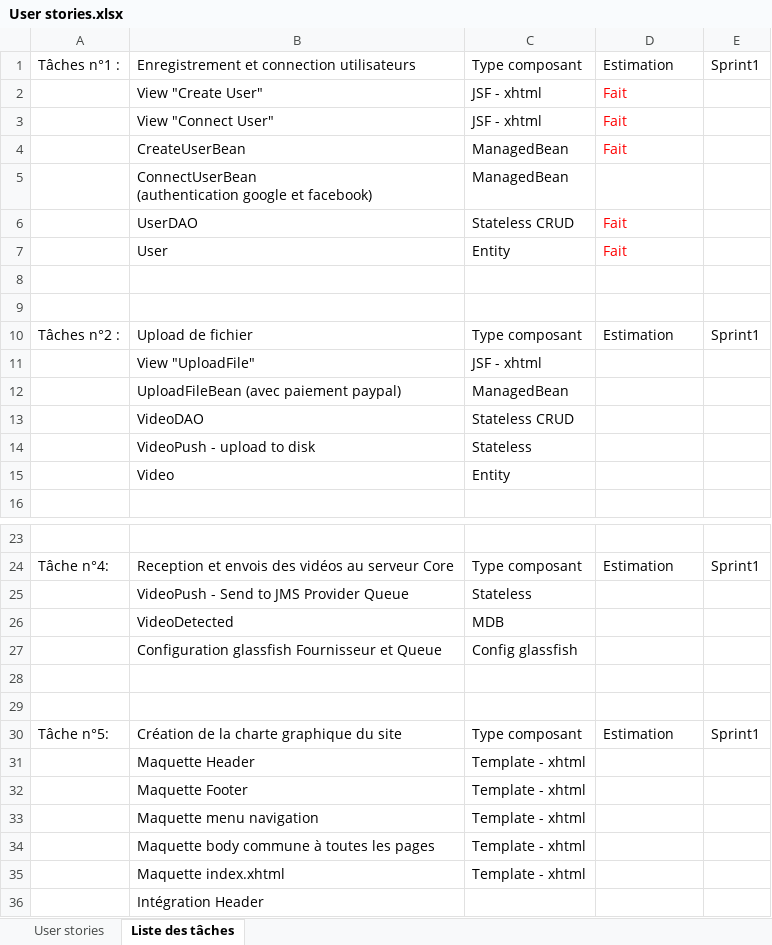
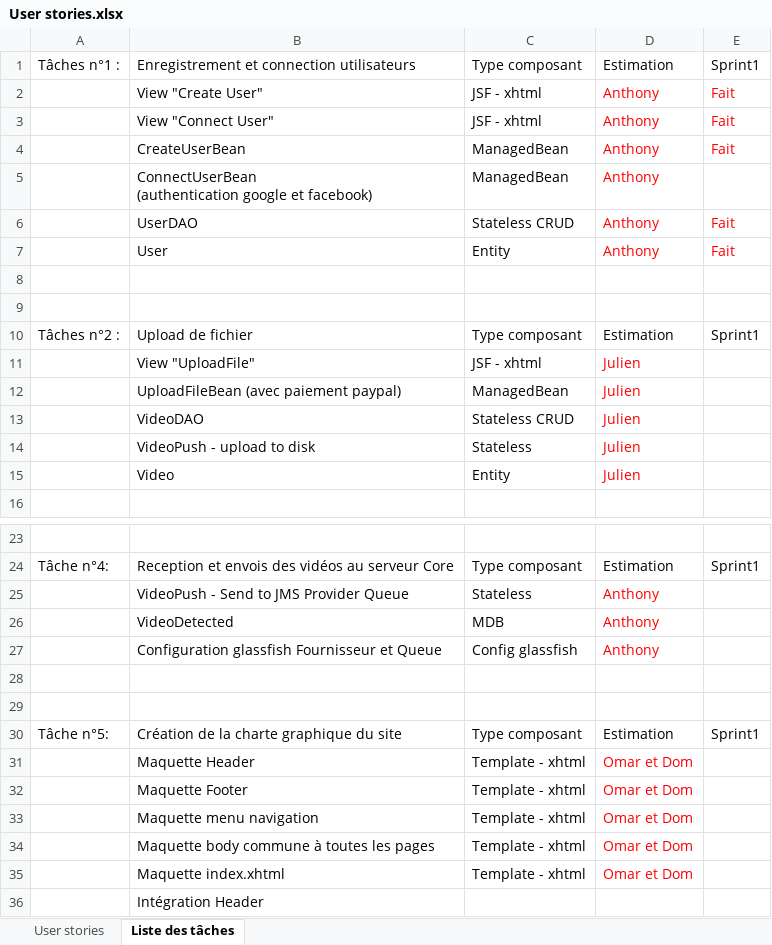
Before and after one commit to Mokok/PJT2016, an Excel workbook: User stories.xlsx, sheet Liste des tâches, drawn as a sheet; only a part is shown, gaps mark what is left out; values as stored, in another font and other column widths than the file's, no borders; table styles not drawn; the diff covers the shown part only; the diff names each change by its address in the sheet, - before the commit and + after, or states it on an @@ line.

Commit message:
Signed-off-by: Tonyan7 <anthony.jonathan.laine@gmail.com> Global : Modification des paramètres de config (ajout nbWorker) User stories : Ajout des membres par tâche

```diff
--- a/User stories.xlsx (sheet Liste des tâches)
+++ b/User stories.xlsx (sheet Liste des tâches)
-D2:D4: Fait
+D2:D4: Anthony
-E2:E4: (empty)
+E2:E4: Fait
-D5: (empty)
+D5: Anthony
-D6:D7: Fait
+D6:D7: Anthony
-E6:E7: (empty)
+E6:E7: Fait
-D11:D15: (empty)
+D11:D15: Julien
-D25:D27: (empty)
+D25:D27: Anthony
-D31:D35: (empty)
+D31:D35: Omar et Dom
```
Also changed, not shown: 8 edited cells elsewhere in this sheet, 2 other files.
